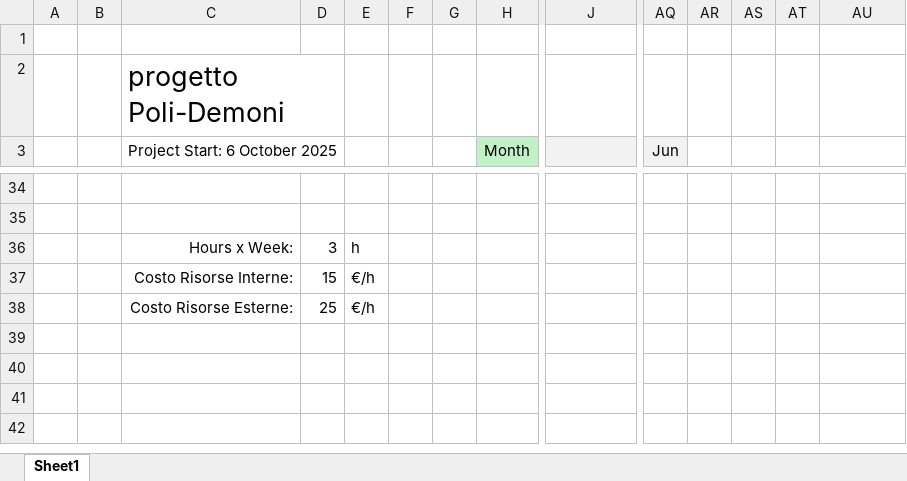
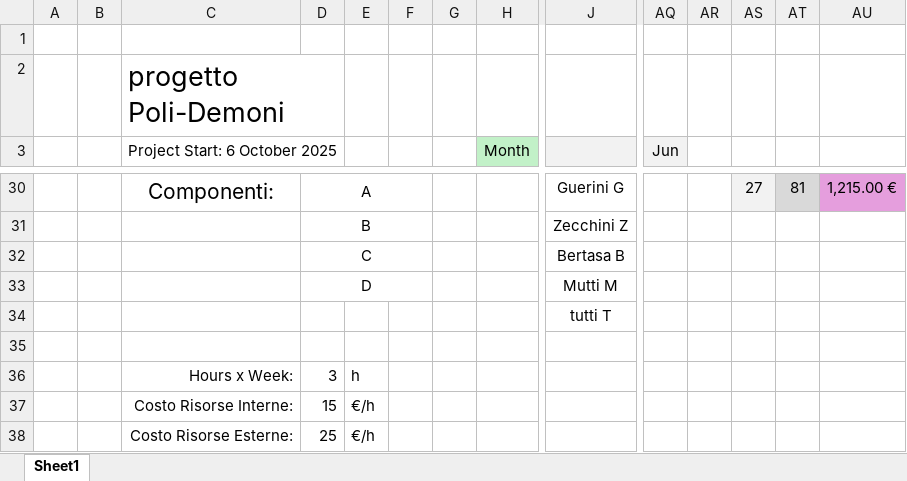
Before and after one commit to tommyguerini07/progetto-GPOI-5INFB-Guerini-Bertasa-Mutti-Zecchini, an Excel workbook: docs/fattibilita/template_gantt excell.xlsx, sheet Sheet1, drawn as a sheet; only a part is shown, gaps mark what is left out; values as stored, in another font and other column widths than the file's, no borders; conditional formats not drawn; addresses are those after the commit; rows hold the shown columns only; the diff covers the shown part only; the diff names each change by its address in the sheet, - before the commit and + after, or states it on an @@ line.

```diff
--- a/docs/fattibilita/template_gantt excell.xlsx (sheet Sheet1)
+++ b/docs/fattibilita/template_gantt excell.xlsx (sheet Sheet1)
-row 30: (empty)
+row 30:  |  | Componenti: | A |  |  |  |  | Guerini G |  |  | 27 | 81 | 1,215.00 €
+D30:F30 merged
-AS30 fill: none
+AS30 fill: #F2F2F2
-AT30 fill: none
+AT30 fill: #D9D9D9
-AU30 fill: none
+AU30 fill: #E59EDD
+row 31:  |  |  | B |  |  |  |  | Zecchini Z
+row 32:  |  |  | C |  |  |  |  | Bertasa B
+row 33:  |  |  | D |  |  |  |  | Mutti M
+row 34:  |  |  |  |  |  |  |  | tutti T
```
Also changed, not shown: 3 added rows, 7 removed rows and 23 edited cells elsewhere in this sheet, formulas that keep their value.
